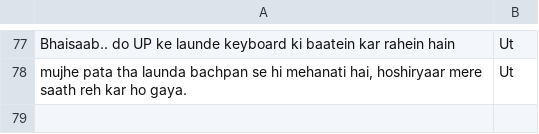
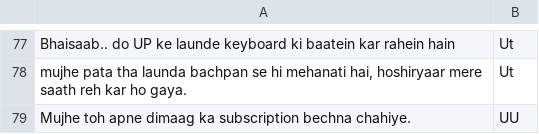
Before and after one commit to UT-ET/BulletsOfWisdom, a TSV file: Sxotes.tsv, drawn as a sheet; only a part is shown, gaps mark what is left out; the diff names each change by its address in the sheet, - before the commit and + after, or states it on an @@ line.

Commit message:
UU's brain subscription service now open for business 🧠💸

```diff
--- a/Sxotes.tsv
+++ b/Sxotes.tsv
+row 79: Mujhe toh apne dimaag ka subscription bechna chahiye. | UU
```
